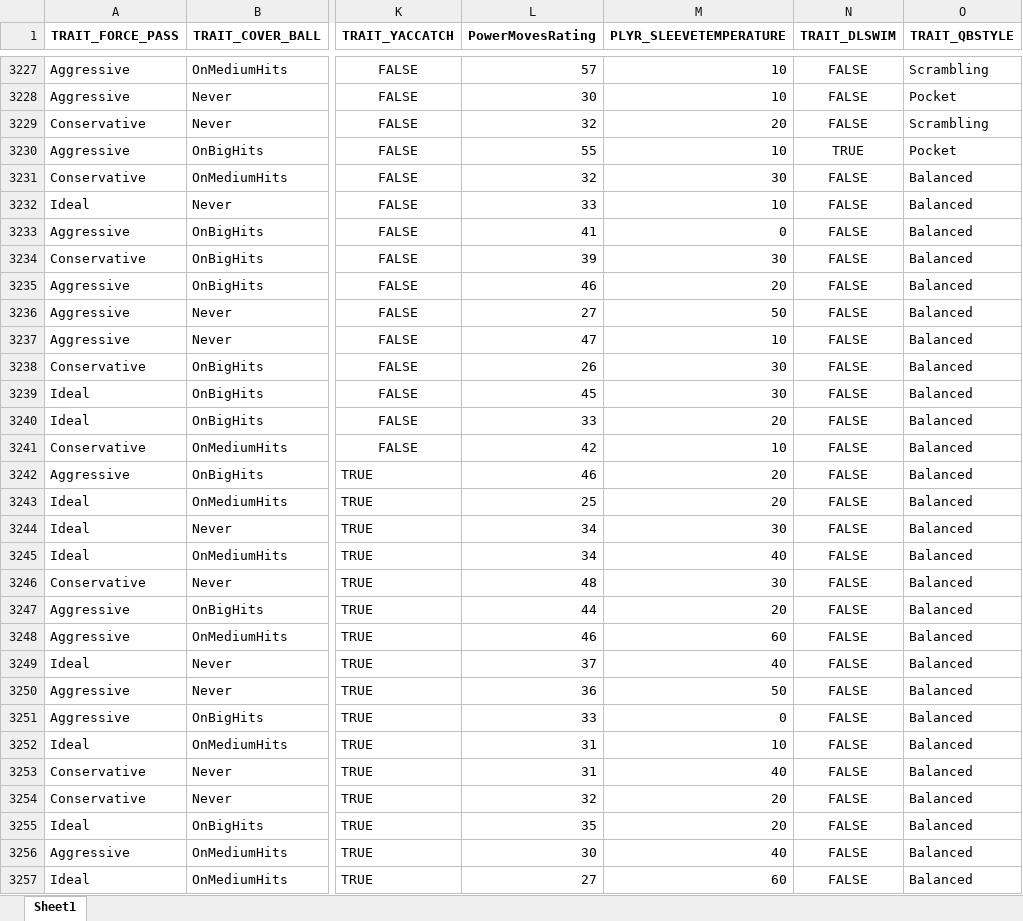
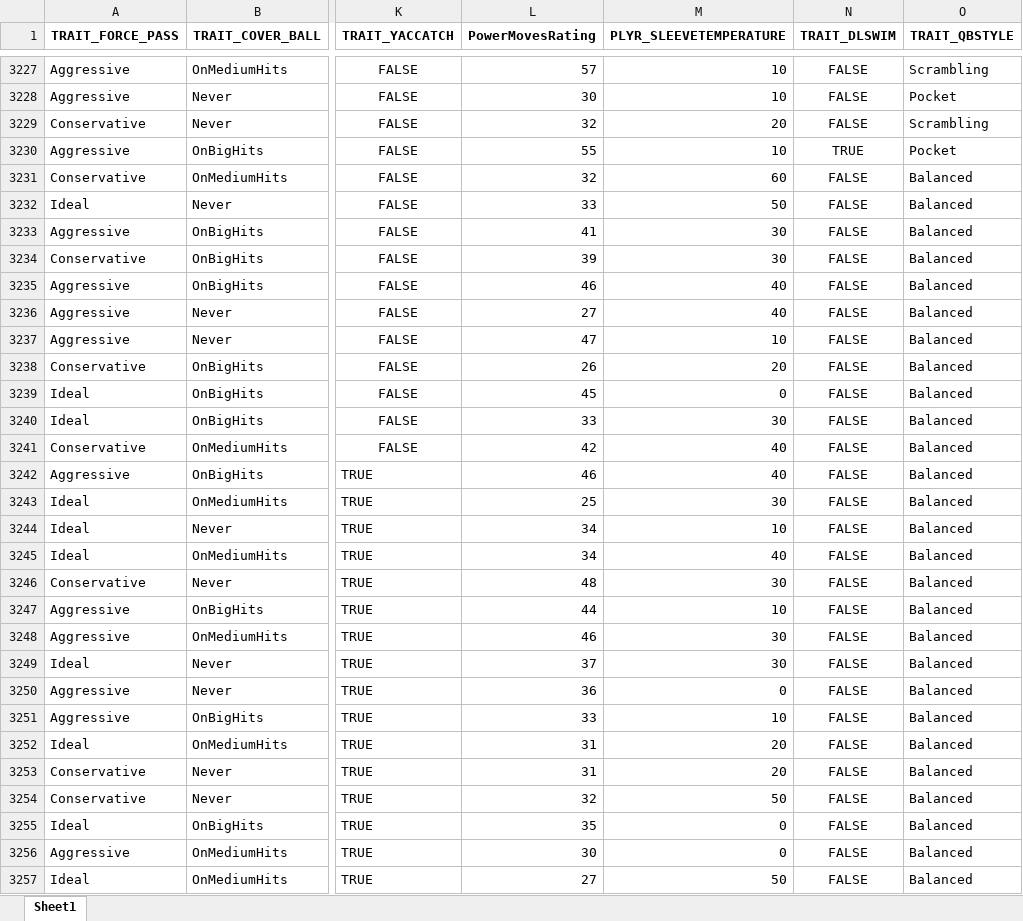
Before and after one commit to ethpec/MaddenTools, an Excel workbook: Files/Madden24/IE/Season4/DraftClassEdit.xlsx, sheet Sheet1, drawn as a sheet; only a part is shown, gaps mark what is left out; values as stored, in another font and other column widths than the file's, no borders; the diff covers the shown part only; the diff names each change by its address in the sheet, - before the commit and + after, or states it on an @@ line.

```diff
--- a/Files/Madden24/IE/Season4/DraftClassEdit.xlsx (sheet Sheet1)
+++ b/Files/Madden24/IE/Season4/DraftClassEdit.xlsx (sheet Sheet1)
-M3231 (PLYR_SLEEVETEMPERATURE): 30
+M3231 (PLYR_SLEEVETEMPERATURE): 60
-M3232 (PLYR_SLEEVETEMPERATURE): 10
+M3232 (PLYR_SLEEVETEMPERATURE): 50
-M3233 (PLYR_SLEEVETEMPERATURE): 0
+M3233 (PLYR_SLEEVETEMPERATURE): 30
-M3235 (PLYR_SLEEVETEMPERATURE): 20
+M3235 (PLYR_SLEEVETEMPERATURE): 40
-M3236 (PLYR_SLEEVETEMPERATURE): 50
+M3236 (PLYR_SLEEVETEMPERATURE): 40
-M3238 (PLYR_SLEEVETEMPERATURE): 30
+M3238 (PLYR_SLEEVETEMPERATURE): 20
-M3239 (PLYR_SLEEVETEMPERATURE): 30
+M3239 (PLYR_SLEEVETEMPERATURE): 0
-M3240 (PLYR_SLEEVETEMPERATURE): 20
+M3240 (PLYR_SLEEVETEMPERATURE): 30
-M3241 (PLYR_SLEEVETEMPERATURE): 10
+M3241 (PLYR_SLEEVETEMPERATURE): 40
-M3242 (PLYR_SLEEVETEMPERATURE): 20
+M3242 (PLYR_SLEEVETEMPERATURE): 40
-M3243 (PLYR_SLEEVETEMPERATURE): 20
+M3243 (PLYR_SLEEVETEMPERATURE): 30
-M3244 (PLYR_SLEEVETEMPERATURE): 30
+M3244 (PLYR_SLEEVETEMPERATURE): 10
-M3247 (PLYR_SLEEVETEMPERATURE): 20
+M3247 (PLYR_SLEEVETEMPERATURE): 10
-M3248 (PLYR_SLEEVETEMPERATURE): 60
+M3248 (PLYR_SLEEVETEMPERATURE): 30
-M3249 (PLYR_SLEEVETEMPERATURE): 40
+M3249 (PLYR_SLEEVETEMPERATURE): 30
-M3250 (PLYR_SLEEVETEMPERATURE): 50
+M3250 (PLYR_SLEEVETEMPERATURE): 0
-M3251 (PLYR_SLEEVETEMPERATURE): 0
+M3251 (PLYR_SLEEVETEMPERATURE): 10
-M3252 (PLYR_SLEEVETEMPERATURE): 10
+M3252 (PLYR_SLEEVETEMPERATURE): 20
-M3253 (PLYR_SLEEVETEMPERATURE): 40
+M3253 (PLYR_SLEEVETEMPERATURE): 20
-M3254 (PLYR_SLEEVETEMPERATURE): 20
+M3254 (PLYR_SLEEVETEMPERATURE): 50
-M3255 (PLYR_SLEEVETEMPERATURE): 20
+M3255 (PLYR_SLEEVETEMPERATURE): 0
-M3256 (PLYR_SLEEVETEMPERATURE): 40
+M3256 (PLYR_SLEEVETEMPERATURE): 0
-M3257 (PLYR_SLEEVETEMPERATURE): 60
+M3257 (PLYR_SLEEVETEMPERATURE): 50
```
Also changed, not shown: 716 edited cells elsewhere in this sheet, Files/Madden24/IE/Season4/Position_Report.xlsx, 3 other files.
